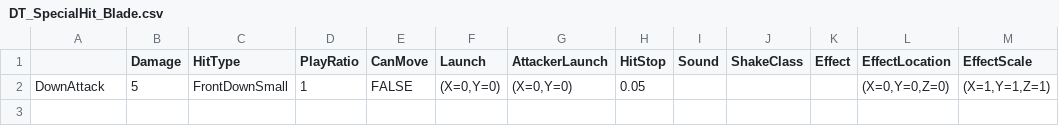
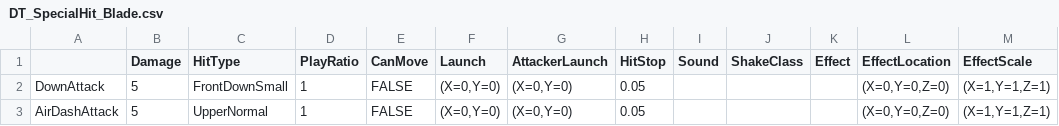
Before and after one commit to Jay9011/Unreal4_Study, a CSV file: BlueprintProject/Content/Weapons/Weapon_Melee/Blade/DT_SpecialHit_Blade.csv, drawn as a sheet.

Commit message:
Special Attack Separating

```diff
--- a/BlueprintProject/Content/Weapons/Weapon_Melee/Blade/DT_SpecialHit_Blade.csv
+++ b/BlueprintProject/Content/Weapons/Weapon_Melee/Blade/DT_SpecialHit_Blade.csv
@@ -2 +2,2 @@
 DownAttack,5,FrontDownSmall,1,FALSE,"(X=0,Y=0)","(X=0,Y=0)",0.05,,,,"(X=0,Y=0,Z=0)","(X=1,Y=1,Z=1)"
+AirDashAttack,5,UpperNormal,1,FALSE,"(X=0,Y=0)","(X=0,Y=0)",0.05,,,,"(X=0,Y=0,Z=0)","(X=1,Y=1,Z=1)"
```
Also changed, not shown: 10 other files.
